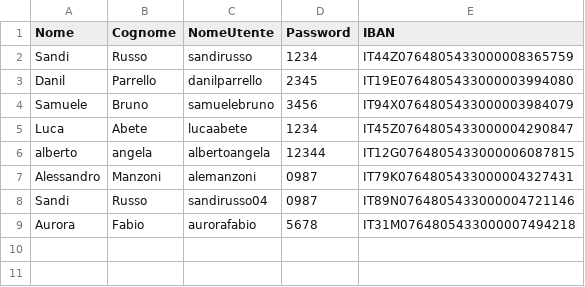
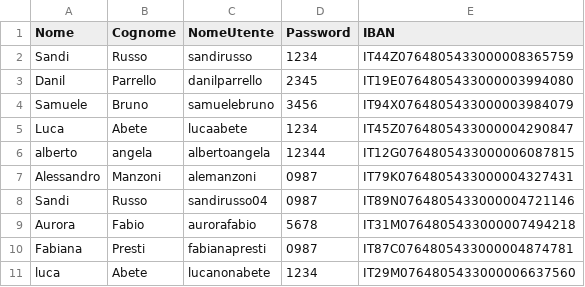
Before and after one commit to sandi-russo/Gestionale_Banca, a CSV file: Utenti.csv, drawn as a sheet.

```diff
--- a/Utenti.csv
+++ b/Utenti.csv
@@ -9 +9,3 @@ Sandi,Russo,sandirusso04,0987,IT89N0764805433000004721146
 Aurora,Fabio,aurorafabio,5678,IT31M0764805433000007494218
+Fabiana,Presti,fabianapresti,0987,IT87C0764805433000004874781
+luca,Abete,lucanonabete,1234,IT29M0764805433000006637560
```
Also changed, not shown: 6 other files.
